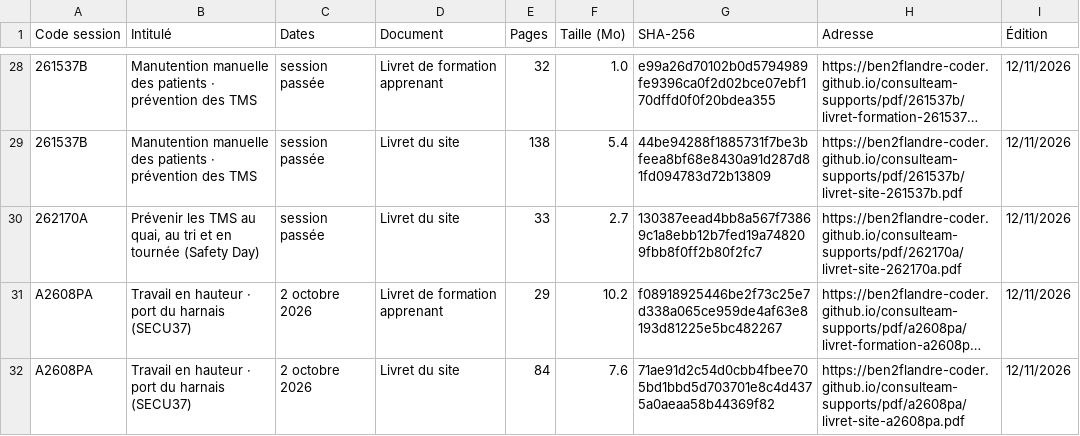
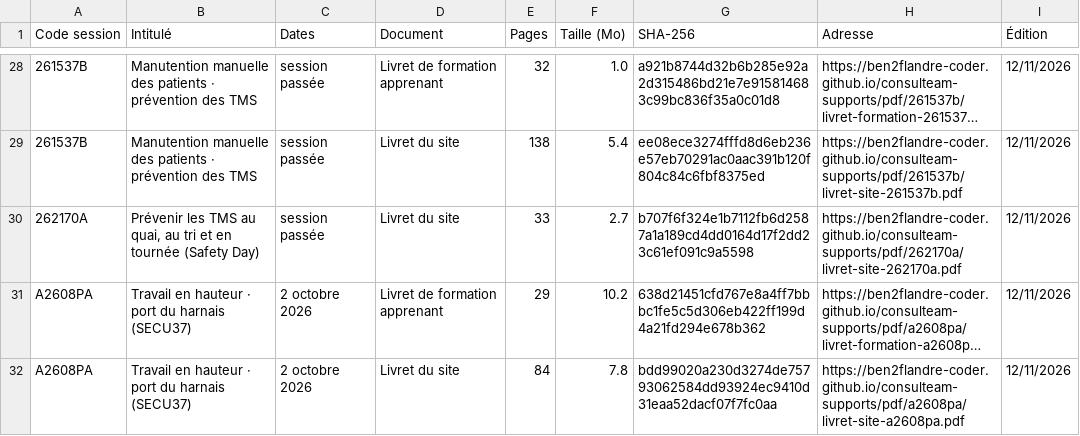
Before and after one commit to ben2flandre-coder/consulteam-supports, a CSV file: registre-supports.csv, drawn as a sheet; only a part is shown, gaps mark what is left out; long unchanged cells end in …; the diff covers the shown part only; the diff names each change by its address in the sheet, - before the commit and + after, or states it on an @@ line.

```diff
--- a/registre-supports.csv
+++ b/registre-supports.csv
-G28 (SHA-256): e99a26d70102b0d5794989fe9396ca0f2d02bce07ebf170dffd0f0f20bdea355
+G28 (SHA-256): a921b8744d32b6b285e92a2d315486bd21e7e915814683c99bc836f35a0c01d8
-G29 (SHA-256): 44be94288f1885731f7be3bfeea8bf68e8430a91d287d81fd094783d72b13809
+G29 (SHA-256): ee08ece3274fffd8d6eb236e57eb70291ac0aac391b120f804c84c6fbf8375ed
-G30 (SHA-256): 130387eead4bb8a567f73869c1a8ebb12b7fed19a748209fbb8f0ff2b80f2fc7
+G30 (SHA-256): b707f6f324e1b7112fb6d2587a1a189cd4dd0164d17f2dd23c61ef091c9a5598
-G31 (SHA-256): f08918925446be2f73c25e7d338a065ce959de4af63e8193d81225e5bc482267
+G31 (SHA-256): 638d21451cfd767e8a4ff7bbbc1fe5c5d306eb422ff199d4a21fd294e678b362
-F32 (Taille (Mo)): 7.6
+F32 (Taille (Mo)): 7.8
-G32 (SHA-256): 71ae91d2c54d0cbb4fbee705bd1bbd5d703701e8c4d4375a0aeaa58b44369f82
+G32 (SHA-256): bdd99020a230d3274de75793062584dd93924ec9410d31eaa52dacf07f7fc0aa
```
Also changed, not shown: 32 edited cells elsewhere in this file, 32 other files.
